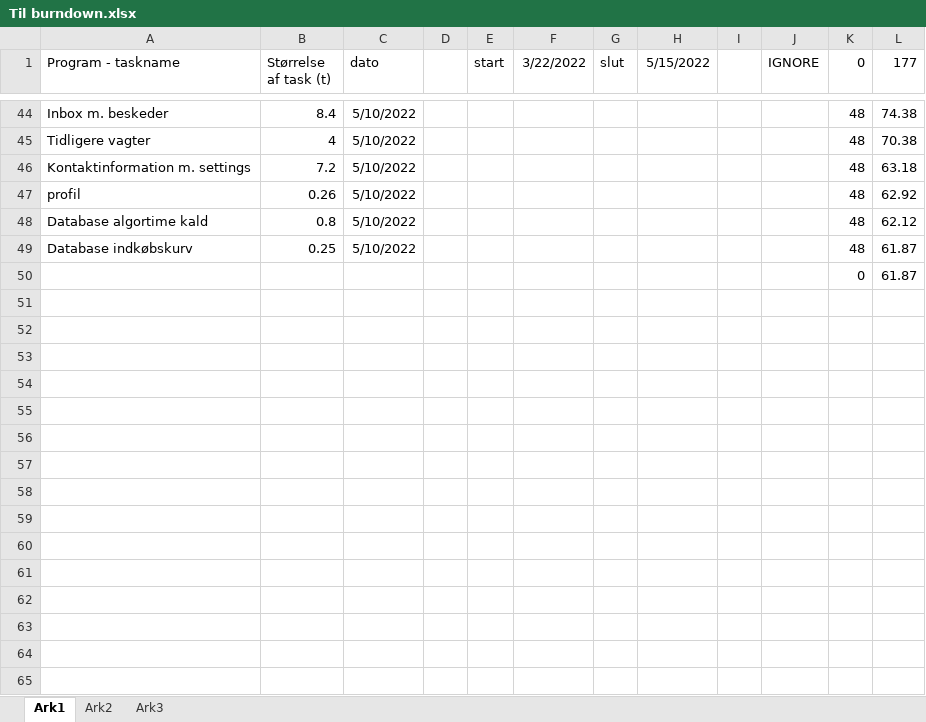
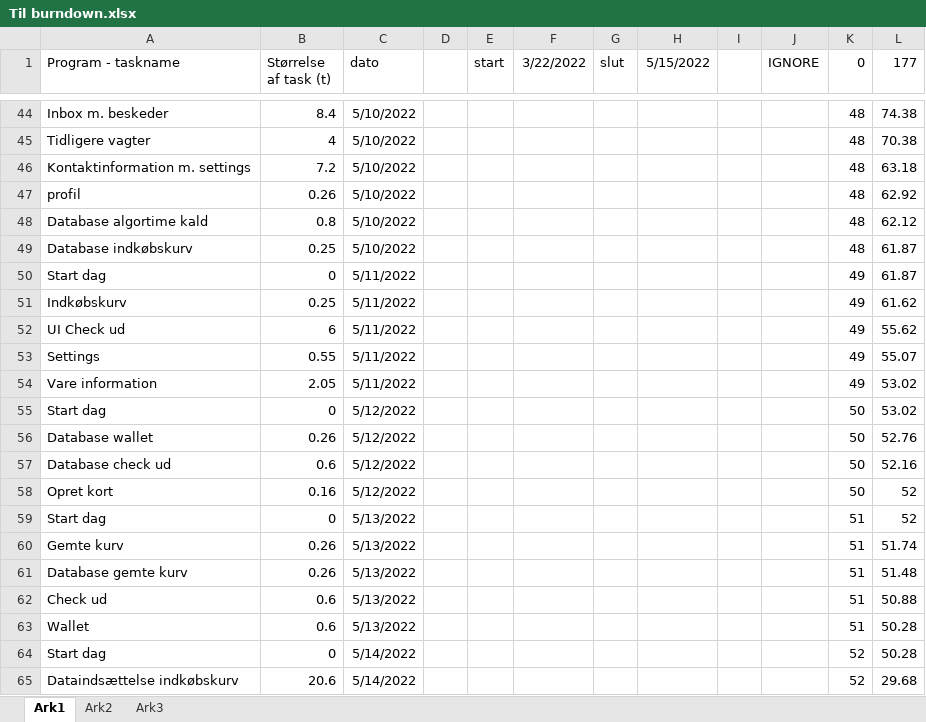
Before and after one commit to AJungersen/DDU-Eksamensprojekt, an Excel workbook: Til burndown.xlsx, sheet Ark1, drawn as a sheet; only a part is shown, gaps mark what is left out; values as stored, in another font and other column widths than the file's, no borders; removed rows and columns are numbered as before the commit, all else as after; the diff names each change by its address in the sheet, - before the commit and + after, or states it on an @@ line.

```diff
--- a/Til burndown.xlsx (sheet Ark1)
+++ b/Til burndown.xlsx (sheet Ark1)
-row 50:  |  |  |  |  |  |  |  |  |  | 0 | 61.87
+row 50: Start dag | 0 | 5/11/2022 |  |  |  |  |  |  |  | 49 | 61.87
+row 51: Indkøbskurv | 0.25 | 5/11/2022 |  |  |  |  |  |  |  | 49 | 61.62
+row 52: UI Check ud | 6 | 5/11/2022 |  |  |  |  |  |  |  | 49 | 55.62
+row 53: Settings | 0.55 | 5/11/2022 |  |  |  |  |  |  |  | 49 | 55.07
+row 54: Vare information | 2.05 | 5/11/2022 |  |  |  |  |  |  |  | 49 | 53.02
+row 55: Start dag | 0 | 5/12/2022 |  |  |  |  |  |  |  | 50 | 53.02
+row 56: Database wallet | 0.26 | 5/12/2022 |  |  |  |  |  |  |  | 50 | 52.76
+row 57: Database check ud | 0.6 | 5/12/2022 |  |  |  |  |  |  |  | 50 | 52.16
+row 58: Opret kort | 0.16 | 5/12/2022 |  |  |  |  |  |  |  | 50 | 52
+row 59: Start dag | 0 | 5/13/2022 |  |  |  |  |  |  |  | 51 | 52
+row 60: Gemte kurv | 0.26 | 5/13/2022 |  |  |  |  |  |  |  | 51 | 51.74
+row 61: Database gemte kurv | 0.26 | 5/13/2022 |  |  |  |  |  |  |  | 51 | 51.48
+row 62: Check ud | 0.6 | 5/13/2022 |  |  |  |  |  |  |  | 51 | 50.88
+row 63: Wallet | 0.6 | 5/13/2022 |  |  |  |  |  |  |  | 51 | 50.28
+row 64: Start dag | 0 | 5/14/2022 |  |  |  |  |  |  |  | 52 | 50.28
+row 65: Dataindsættelse indkøbskurv | 20.6 | 5/14/2022 |  |  |  |  |  |  |  | 52 | 29.68
```
Also changed, not shown: 2 other files.
